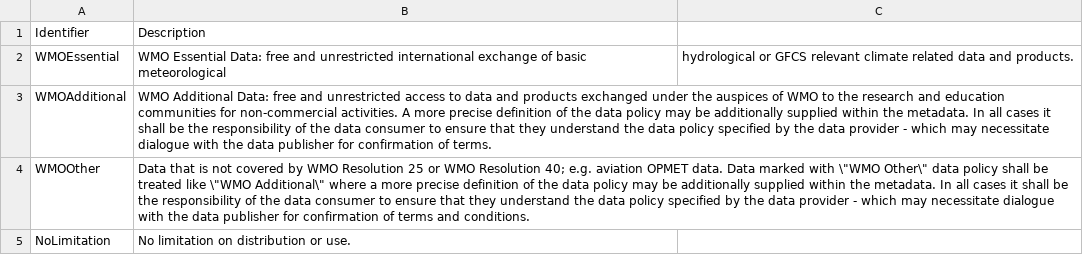
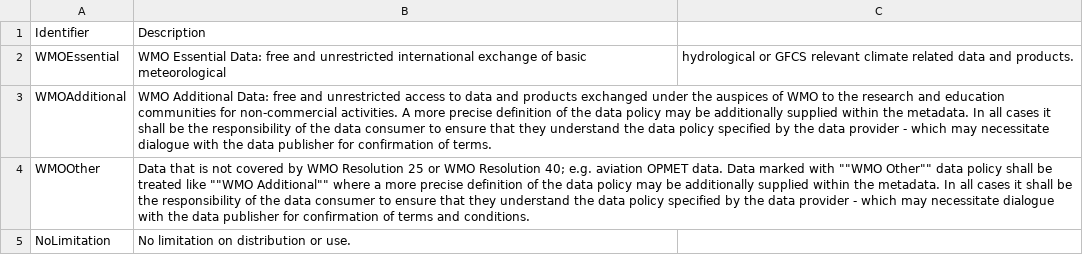
Before and after one commit to wmo-im/wcmp, a CSV file: codelists/WMO_DataLicenseCode.csv, drawn as a sheet.

Commit message:
Update WMO_DataLicenseCode.csv

```diff
--- a/codelists/WMO_DataLicenseCode.csv
+++ b/codelists/WMO_DataLicenseCode.csv
@@ -3,3 +3,3 @@ WMOEssential,WMO Essential Data: free and unrestricted international exchange of
 WMOAdditional,WMO Additional Data: free and unrestricted access to data and products exchanged under the auspices of WMO to the research and education communities for non-commercial activities. A more precise definition of the data policy may be additionally supplied within the metadata. In all cases it shall be the responsibility of the data consumer to ensure that they understand the data policy specified by the data provider - which may necessitate dialogue with the data publisher for confirmation of terms.
-WMOOther,Data that is not covered by WMO Resolution 25 or WMO Resolution 40; e.g. aviation OPMET data. Data marked with \"WMO Other\" data policy shall be treated like \"WMO Additional\" where a more precise definition of the data policy may be additionally supplied within the metadata. In all cases it shall be the responsibility of the data consumer to ensure that they understand the data policy specified by the data provider - which may necessitate dialogue with the data publisher for confirmation of terms and conditions.
+WMOOther,Data that is not covered by WMO Resolution 25 or WMO Resolution 40; e.g. aviation OPMET data. Data marked with ""WMO Other"" data policy shall be treated like ""WMO Additional"" where a more precise definition of the data policy may be additionally supplied within the metadata. In all cases it shall be the responsibility of the data consumer to ensure that they understand the data policy specified by the data provider - which may necessitate dialogue with the data publisher for confirmation of terms and conditions.
 NoLimitation, No limitation on distribution or use.
```
